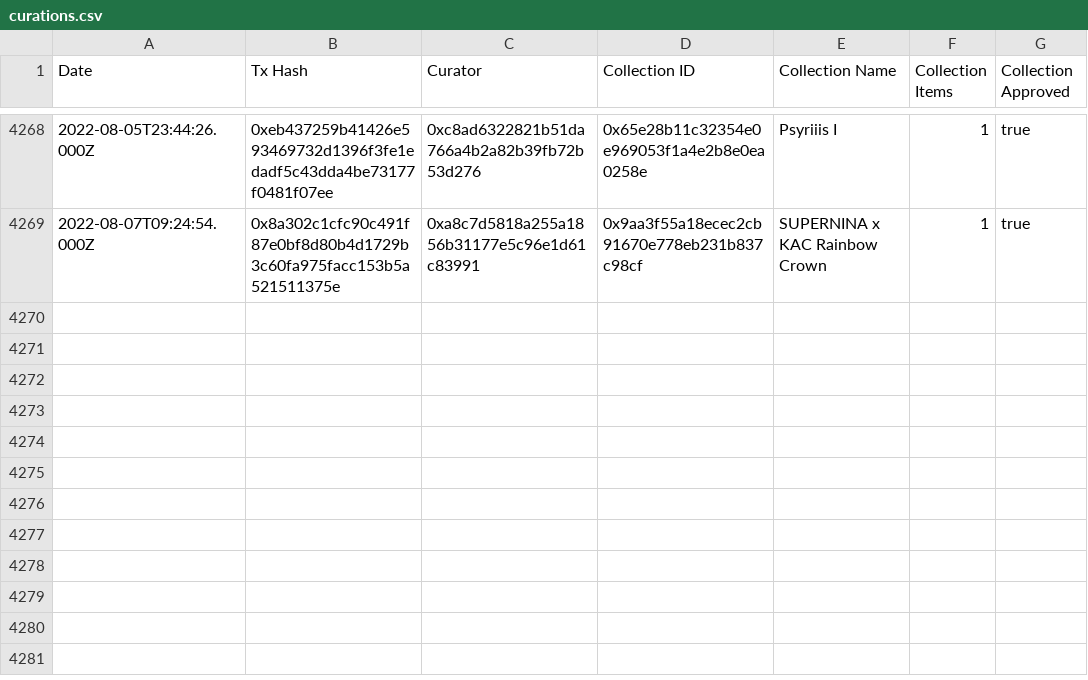
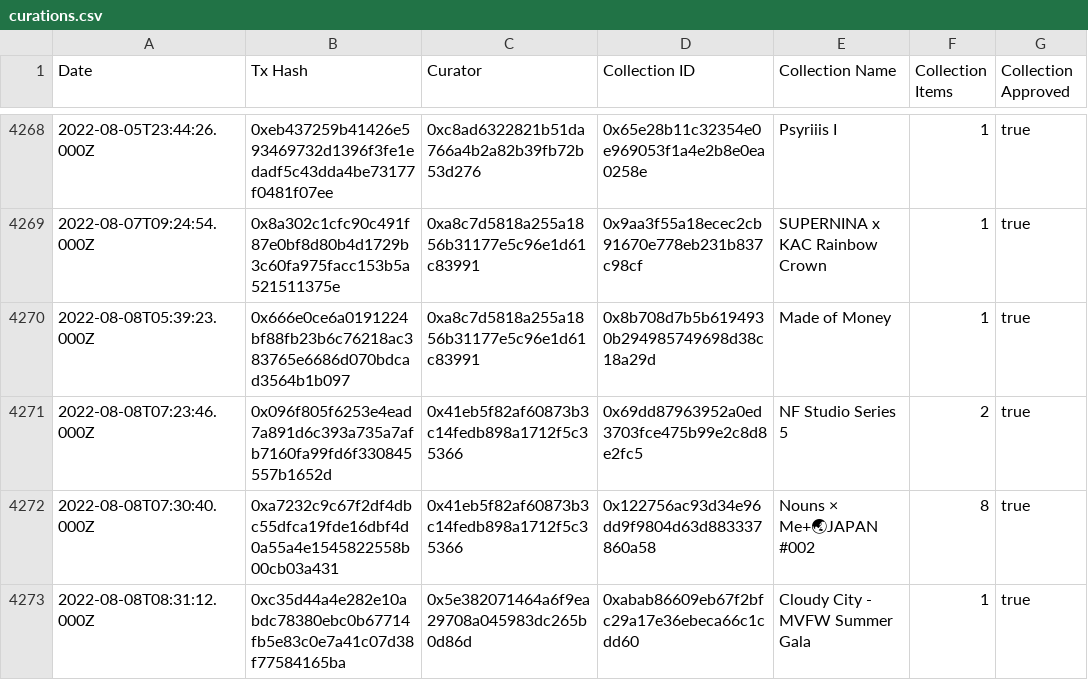
Before and after one commit to ncomerci/transparency, a CSV file: curations.csv, drawn as a sheet; only a part is shown, gaps mark what is left out.

```diff
--- a/curations.csv
+++ b/curations.csv
@@ -4269 +4269,5 @@ Date,Tx Hash,Curator,Collection ID,Collection Name,Collection Items,Collection A
 2022-08-07T09:24:54.000Z,0x8a302c1cfc90c491f87e0bf8d80b4d1729b3c60fa975facc153b5a521511375e,0xa8c7d5818a255a1856b31177e5c96e1d61c83991,0x9aa3f55a18ecec2cb91670e778eb231b837c98cf,SUPERNINA x KAC Rainbow Crown,1,true
+2022-08-08T05:39:23.000Z,0x666e0ce6a0191224bf88fb23b6c76218ac383765e6686d070bdcad3564b1b097,0xa8c7d5818a255a1856b31177e5c96e1d61c83991,0x8b708d7b5b6194930b294985749698d38c18a29d,Made of Money,1,true
+2022-08-08T07:23:46.000Z,0x096f805f6253e4ead7a891d6c393a735a7afb7160fa99fd6f330845557b1652d,0x41eb5f82af60873b3c14fedb898a1712f5c35366,0x69dd87963952a0ed3703fce475b99e2c8d8e2fc5,NF Studio Series 5,2,true
+2022-08-08T07:30:40.000Z,0xa7232c9c67f2df4dbc55dfca19fde16dbf4d0a55a4e1545822558b00cb03a431,0x41eb5f82af60873b3c14fedb898a1712f5c35366,0x122756ac93d34e96dd9f9804d63d883337860a58,Nouns × Me+🌏JAPAN #002,8,true
+2022-08-08T08:31:12.000Z,0xc35d44a4e282e10abdc78380ebc0b67714fb5e83c0e7a41c07d38f77584165ba,0x5e382071464a6f9ea29708a045983dc265b0d86d,0xabab86609eb67f2bfc29a17e36ebeca66c1cdd60,Cloudy City - MVFW Summer Gala,1,true
```
Also changed, not shown: balances.csv, collections.csv, 16 other files.
